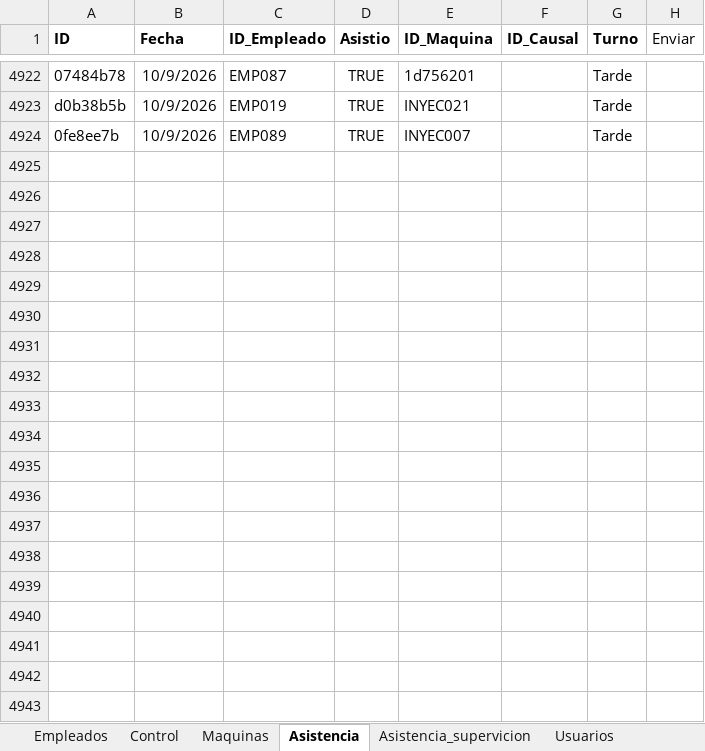
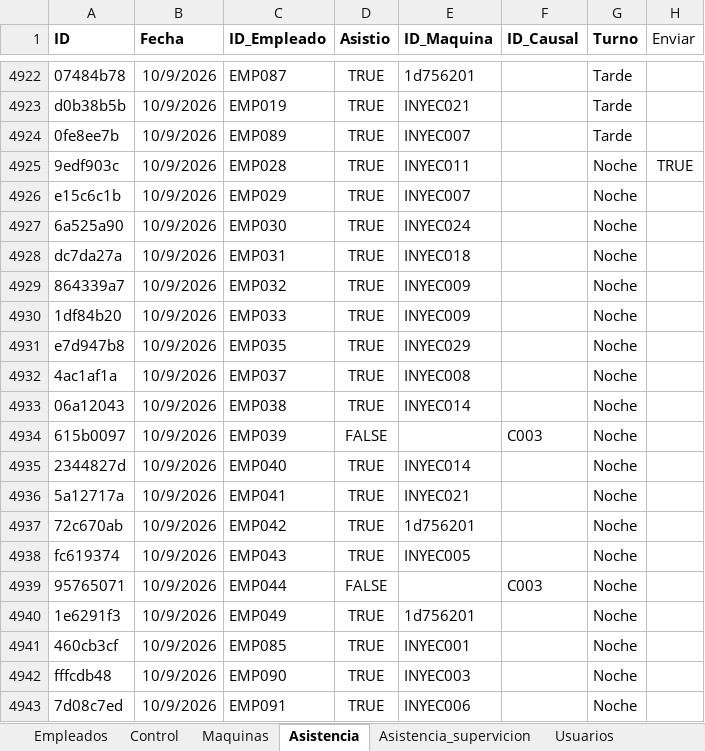
Before and after one commit to KevinQuimbayo/dashboard-merciko-data, an Excel workbook: Programa_Asistencia.xlsx, sheet Asistencia, drawn as a sheet; only a part is shown, gaps mark what is left out; values as stored, in another font and other column widths than the file's, no borders; table styles not drawn; the diff covers the shown part only; the diff names each change by its address in the sheet, - before the commit and + after, or states it on an @@ line.

Commit message:
Sync - 2026-10-13 06:22

```diff
--- a/Programa_Asistencia.xlsx (sheet Asistencia)
+++ b/Programa_Asistencia.xlsx (sheet Asistencia)
+row 4925: 9edf903c | 10/9/2026 | EMP028 | TRUE | INYEC011 |  | Noche | TRUE
+row 4926: e15c6c1b | 10/9/2026 | EMP029 | TRUE | INYEC007 |  | Noche
+row 4927: 6a525a90 | 10/9/2026 | EMP030 | TRUE | INYEC024 |  | Noche
+row 4928: dc7da27a | 10/9/2026 | EMP031 | TRUE | INYEC018 |  | Noche
+row 4929: 864339a7 | 10/9/2026 | EMP032 | TRUE | INYEC009 |  | Noche
+row 4930: 1df84b20 | 10/9/2026 | EMP033 | TRUE | INYEC009 |  | Noche
+row 4931: e7d947b8 | 10/9/2026 | EMP035 | TRUE | INYEC029 |  | Noche
+row 4932: 4ac1af1a | 10/9/2026 | EMP037 | TRUE | INYEC008 |  | Noche
+row 4933: 06a12043 | 10/9/2026 | EMP038 | TRUE | INYEC014 |  | Noche
+row 4934: 615b0097 | 10/9/2026 | EMP039 | FALSE |  | C003 | Noche
+row 4935: 2344827d | 10/9/2026 | EMP040 | TRUE | INYEC014 |  | Noche
+row 4936: 5a12717a | 10/9/2026 | EMP041 | TRUE | INYEC021 |  | Noche
+row 4937: 72c670ab | 10/9/2026 | EMP042 | TRUE | 1d756201 |  | Noche
+row 4938: fc619374 | 10/9/2026 | EMP043 | TRUE | INYEC005 |  | Noche
+row 4939: 95765071 | 10/9/2026 | EMP044 | FALSE |  | C003 | Noche
+row 4940: 1e6291f3 | 10/9/2026 | EMP049 | TRUE | 1d756201 |  | Noche
+row 4941: 460cb3cf | 10/9/2026 | EMP085 | TRUE | INYEC001 |  | Noche
+row 4942: fffcdb48 | 10/9/2026 | EMP090 | TRUE | INYEC003 |  | Noche
+row 4943: 7d08c7ed | 10/9/2026 | EMP091 | TRUE | INYEC006 |  | Noche
```
Also changed, not shown: 20 added rows elsewhere in this sheet, sheet Empleados, sheet Control.
